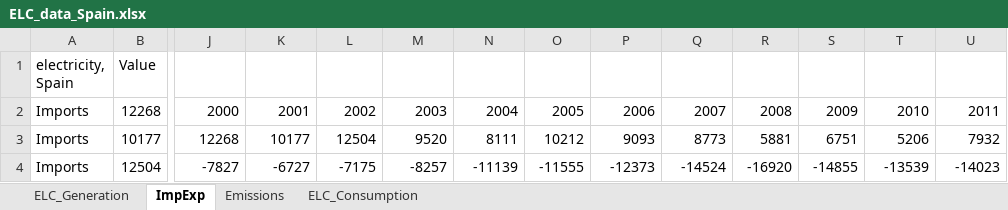
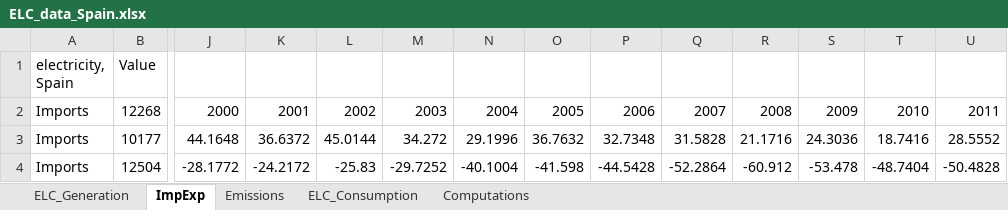
Before and after one commit to maffiuz/Models-and-scenarios, an Excel workbook: ELC_data_Spain.xlsx, sheet ImpExp, drawn as a sheet; only a part is shown, gaps mark what is left out; values as stored, in another font and other column widths than the file's, no borders; charts and pictures not drawn; the diff covers the shown part only; the diff names each change by its address in the sheet, - before the commit and + after, or states it on an @@ line.

```diff
--- a/ELC_data_Spain.xlsx (sheet ImpExp)
+++ b/ELC_data_Spain.xlsx (sheet ImpExp)
+sheet tab: Computations
-J3: 12268
+J3: 44.1648
-K3: 10177
+K3: 36.6372
-L3: 12504
+L3: 45.0144
-M3: 9520
+M3: 34.272
-N3: 8111
+N3: 29.1996
-O3: 10212
+O3: 36.7632
-P3: 9093
+P3: 32.7348
-Q3: 8773
+Q3: 31.5828
-R3: 5881
+R3: 21.1716
-S3: 6751
+S3: 24.3036
-T3: 5206
+T3: 18.7416
-U3: 7932
+U3: 28.5552
-J4: -7827
+J4: -28.1772
-K4: -6727
+K4: -24.2172
-L4: -7175
+L4: -25.83
-M4: -8257
+M4: -29.7252
-N4: -11139
+N4: -40.1004
-O4: -11555
+O4: -41.598
-P4: -12373
+P4: -44.5428
-Q4: -14524
+Q4: -52.2864
-R4: -16920
+R4: -60.912
-S4: -14855
+S4: -53.478
-T4: -13539
+T4: -48.7404
-U4: -14023
+U4: -50.4828
```
Also changed, not shown: 51 edited cells elsewhere in this sheet, sheet ELC_Generation, sheet ELC_Consumption, formulas that keep their value, charts or pictures.
